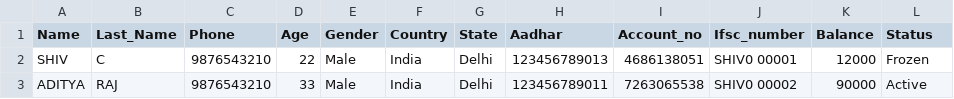
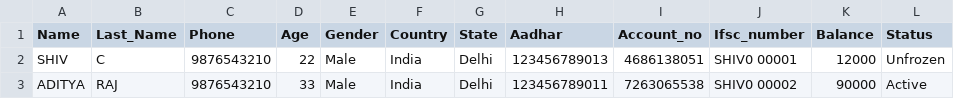
Before and after one commit to shivachaurasiya0407-create/banking_system, a CSV file: Accounts.csv, drawn as a sheet.

```diff
--- a/Accounts.csv
+++ b/Accounts.csv
@@ -1,3 +1,3 @@
 Name,Last_Name,Phone,Age,Gender,Country,State,Aadhar,Account_no,Ifsc_number,Balance,Status
-SHIV,C,9876543210,22,Male,India,Delhi,123456789013,4686138051,SHIV0 00001,12000,Frozen
+SHIV,C,9876543210,22,Male,India,Delhi,123456789013,4686138051,SHIV0 00001,12000,Unfrozen
 ADITYA,RAJ,9876543210,33,Male,India,Delhi,123456789011,7263065538,SHIV0 00002,90000,Active
```
Also changed, not shown: freeze.csv, 8 other files.
